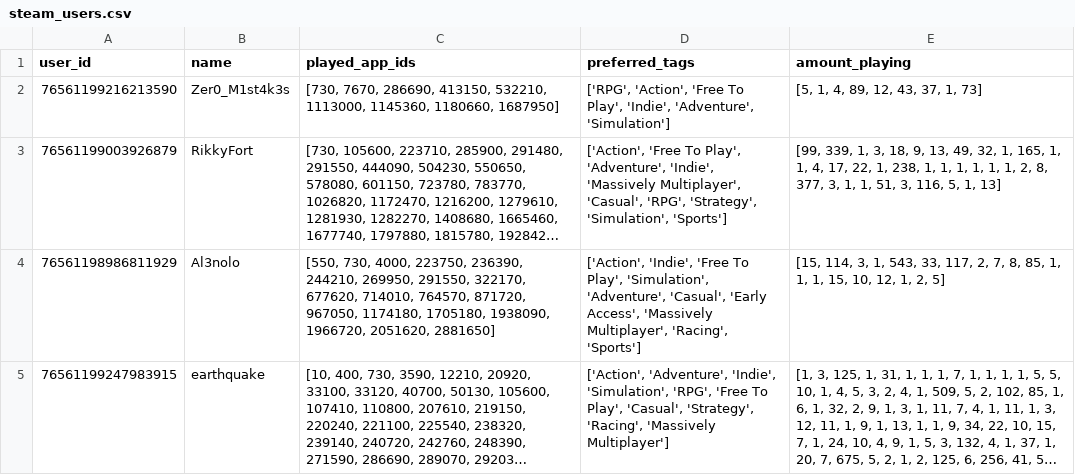
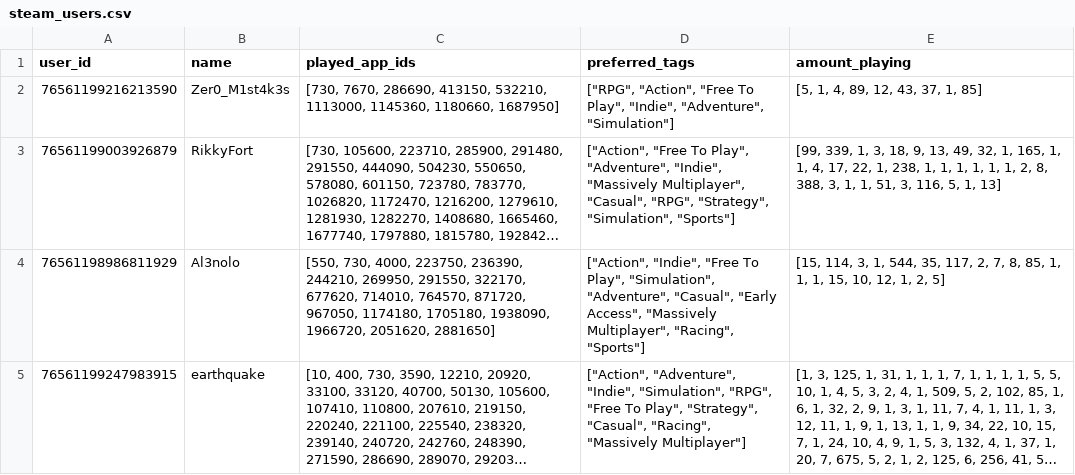
Before and after one commit to DEV-ZERO-cloud/SteamAgentRecommender, a CSV file: src/data/steam_users.csv, drawn as a sheet; long unchanged cells end in …; the diff names each change by its address in the sheet, - before the commit and + after, or states it on an @@ line.

```diff
--- a/src/data/steam_users.csv
+++ b/src/data/steam_users.csv
-D2 (preferred_tags): ['RPG', 'Action', 'Free To Play', 'Indie', 'Adventure', 'Simulation']
+D2 (preferred_tags): ["RPG", "Action", "Free To Play", "Indie", "Adventure", "Simulation"]
-E2 (amount_playing): [5, 1, 4, 89, 12, 43, 37, 1, 73]
+E2 (amount_playing): [5, 1, 4, 89, 12, 43, 37, 1, 85]
-D3 (preferred_tags): ['Action', 'Free To Play', 'Adventure', 'Indie', 'Massively Multiplayer', 'Casual', 'RPG', 'Strategy', 'Simulation', 'Sports']
+D3 (preferred_tags): ["Action", "Free To Play", "Adventure", "Indie", "Massively Multiplayer", "Casual", "RPG", "Strategy", "Simulation", "Sports"]
-E3 (amount_playing): …2, 8, 377, 3, 1,…
+E3 (amount_playing): …2, 8, 388, 3, 1,…
-D4 (preferred_tags): ['Action', 'Indie', 'Free To Play', 'Simulation', 'Adventure', 'Casual', 'Early Access', 'Massively Multiplayer', 'Racing', 'Sports']
+D4 (preferred_tags): ["Action", "Indie", "Free To Play", "Simulation", "Adventure", "Casual", "Early Access", "Massively Multiplayer", "Racing", "Sports"]
-E4 (amount_playing): …3, 1, 543, 33, 117, 2,…
+E4 (amount_playing): …3, 1, 544, 35, 117, 2,…
-D5 (preferred_tags): ['Action', 'Adventure', 'Indie', 'Simulation', 'RPG', 'Free To Play', 'Casual', 'Strategy', 'Racing', 'Massively Multiplayer']
+D5 (preferred_tags): ["Action", "Adventure", "Indie", "Simulation", "RPG", "Free To Play", "Strategy", "Casual", "Racing", "Massively Multiplayer"]
```
Also changed, not shown: 14 other files.
